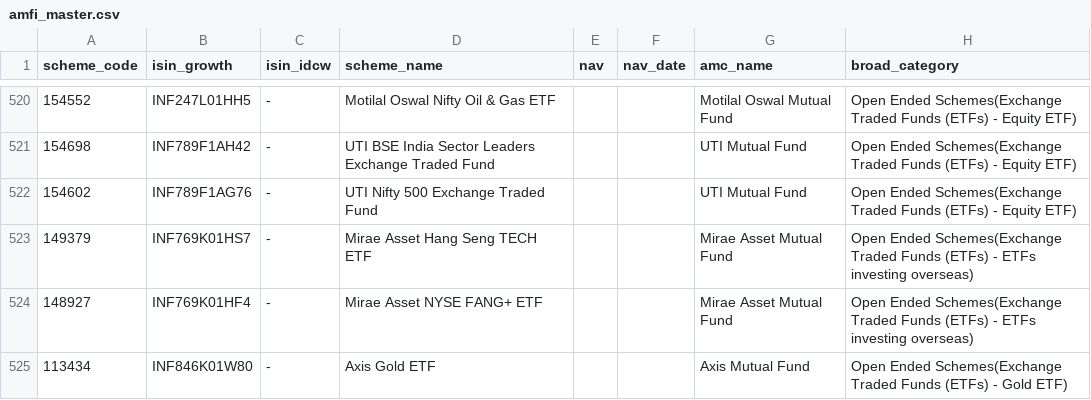
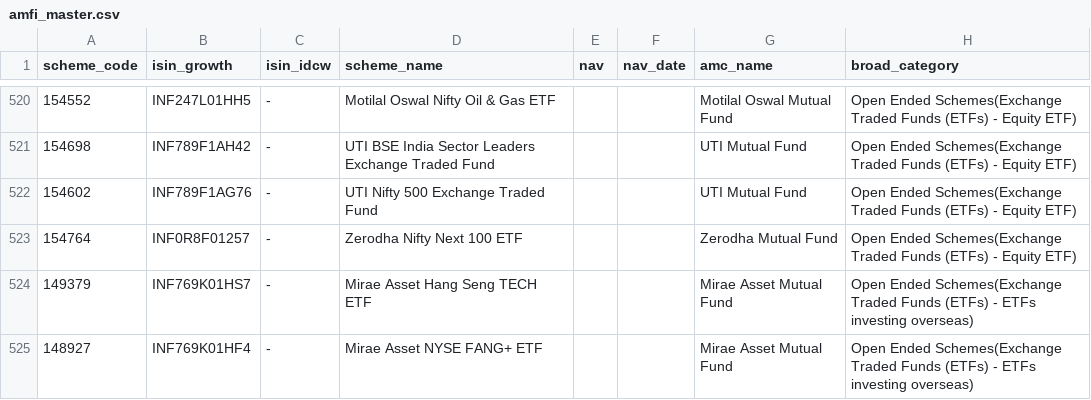
Before and after one commit to krishyadav-dev/Mutual_Fund_Dashboard, a CSV file: data/raw/amfi_master.csv, drawn as a sheet; only a part is shown, gaps mark what is left out; the shorter side is filled out with more unchanged rows; the diff names each change by its address in the sheet, - before the commit and + after, or states it on an @@ line.

```diff
--- a/data/raw/amfi_master.csv
+++ b/data/raw/amfi_master.csv
+row 523: 154764 | INF0R8F01257 | - | Zerodha Nifty Next 100 ETF |  |  | Zerodha Mutual Fund | Open Ended Schemes(Exchange Traded Funds (ETFs) - Equity ETF)
```
Also changed, not shown: data/cleaned/amfi_master_clean.csv, data/cleaned/benchmark_data_clean.csv, 14 other files.
